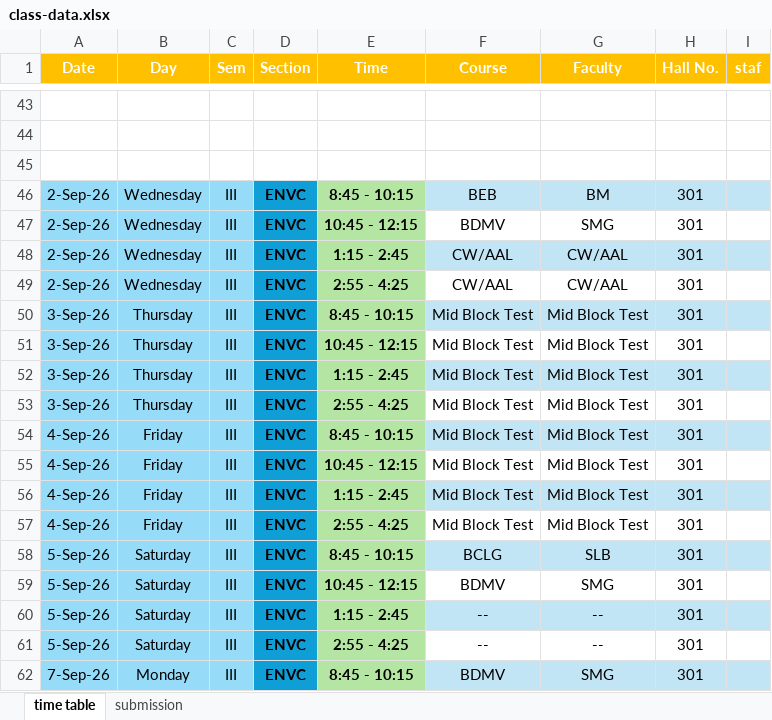
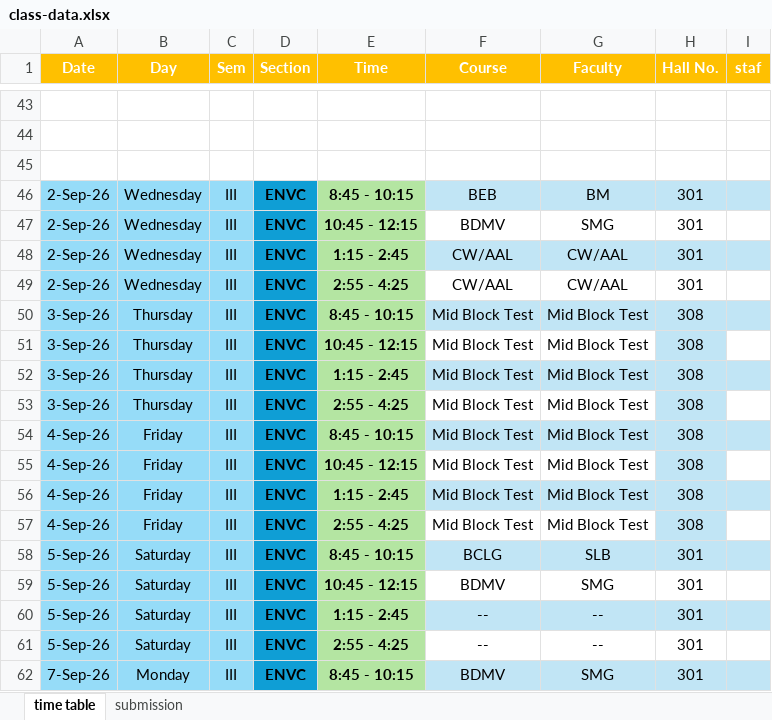
Before and after one commit to ritheashv-creator/time-table, an Excel workbook: class-data.xlsx, sheet time table, drawn as a sheet; only a part is shown, gaps mark what is left out; values as stored, in another font and other column widths than the file's, no borders; the diff names each change by its address in the sheet, - before the commit and + after, or states it on an @@ line.

Commit message:
Update class-data.xlsx

```diff
--- a/class-data.xlsx (sheet time table)
+++ b/class-data.xlsx (sheet time table)
-H50:H57 (Hall No.): 301
+H50:H57 (Hall No.): 308
-H51 fill: none
+H51 fill: #C1E5F5
-H53 fill: none
+H53 fill: #C1E5F5
-H55 fill: none
+H55 fill: #C1E5F5
-H57 fill: none
+H57 fill: #C1E5F5
```
